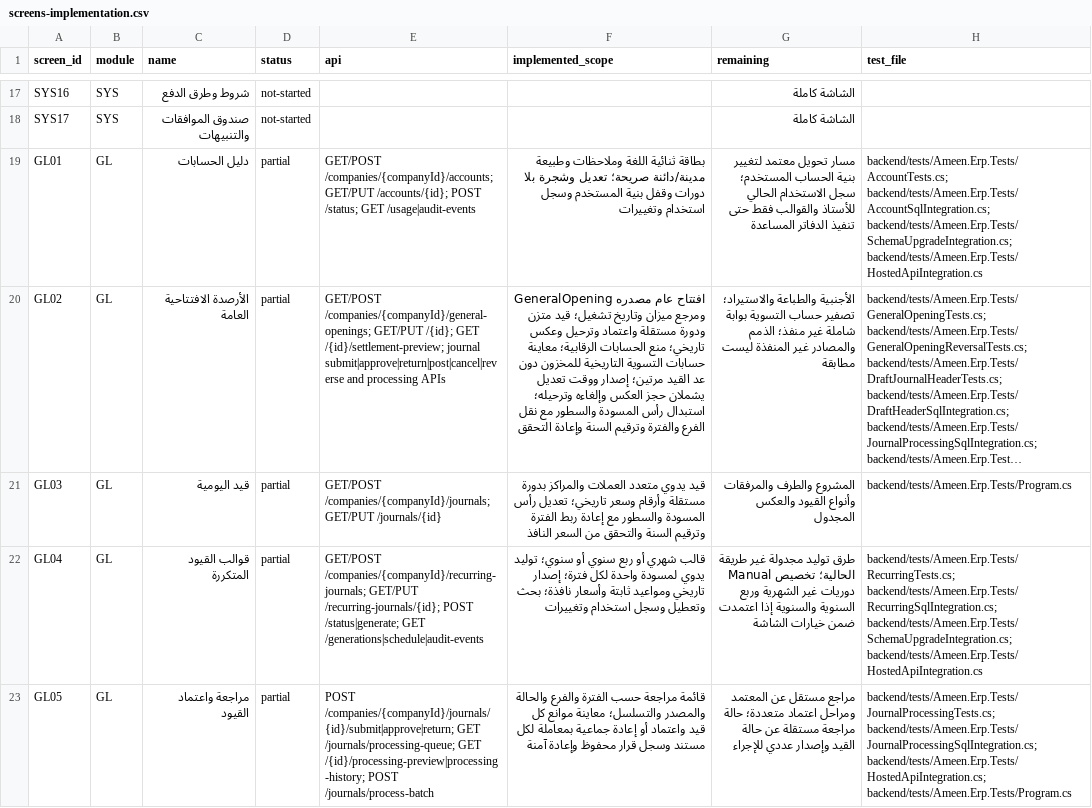
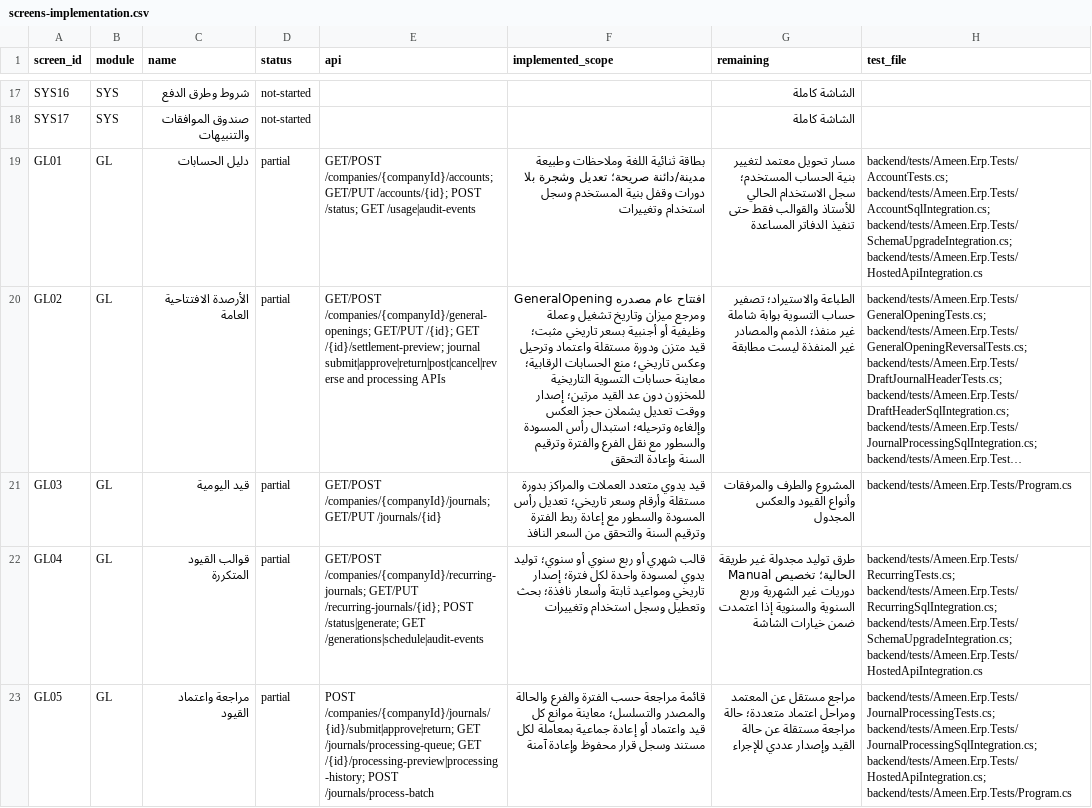
Before and after one commit to ameenalqershi/ameen-erp, a CSV file: docs/backend/screens-implementation.csv, drawn as a sheet; only a part is shown, gaps mark what is left out; long unchanged cells end in …; the diff names each change by its address in the sheet, - before the commit and + after, or states it on an @@ line.

```diff
--- a/docs/backend/screens-implementation.csv
+++ b/docs/backend/screens-implementation.csv
-F20 (implemented_scope): …ميزان وتاريخ تشغيل؛ قيد متزن…
+F20 (implemented_scope): …ميزان وتاريخ تشغيل وعملة وظيفية أو أجنبية بسعر تاريخي مثبت؛ قيد متزن…
-G20 (remaining): الأجنبية والطباعة والاستيراد؛ تصفير…
+G20 (remaining): الطباعة والاستيراد؛ تصفير…
```
Also changed, not shown: docs/backend/fields-implementation.csv, 5 other files.
